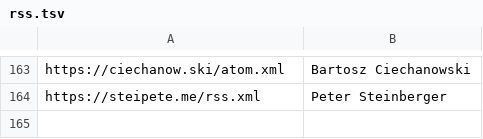
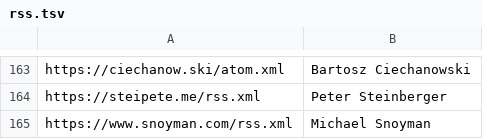
Before and after one commit to mitchpaulus/dotfiles, a TSV file: rss.tsv, drawn as a sheet; only a part is shown, gaps mark what is left out; the diff names each change by its address in the sheet, - before the commit and + after, or states it on an @@ line.

Commit message:
Add RSS

```diff
--- a/rss.tsv
+++ b/rss.tsv
+row 165: https://www.snoyman.com/rss.xml | Michael Snoyman
```
